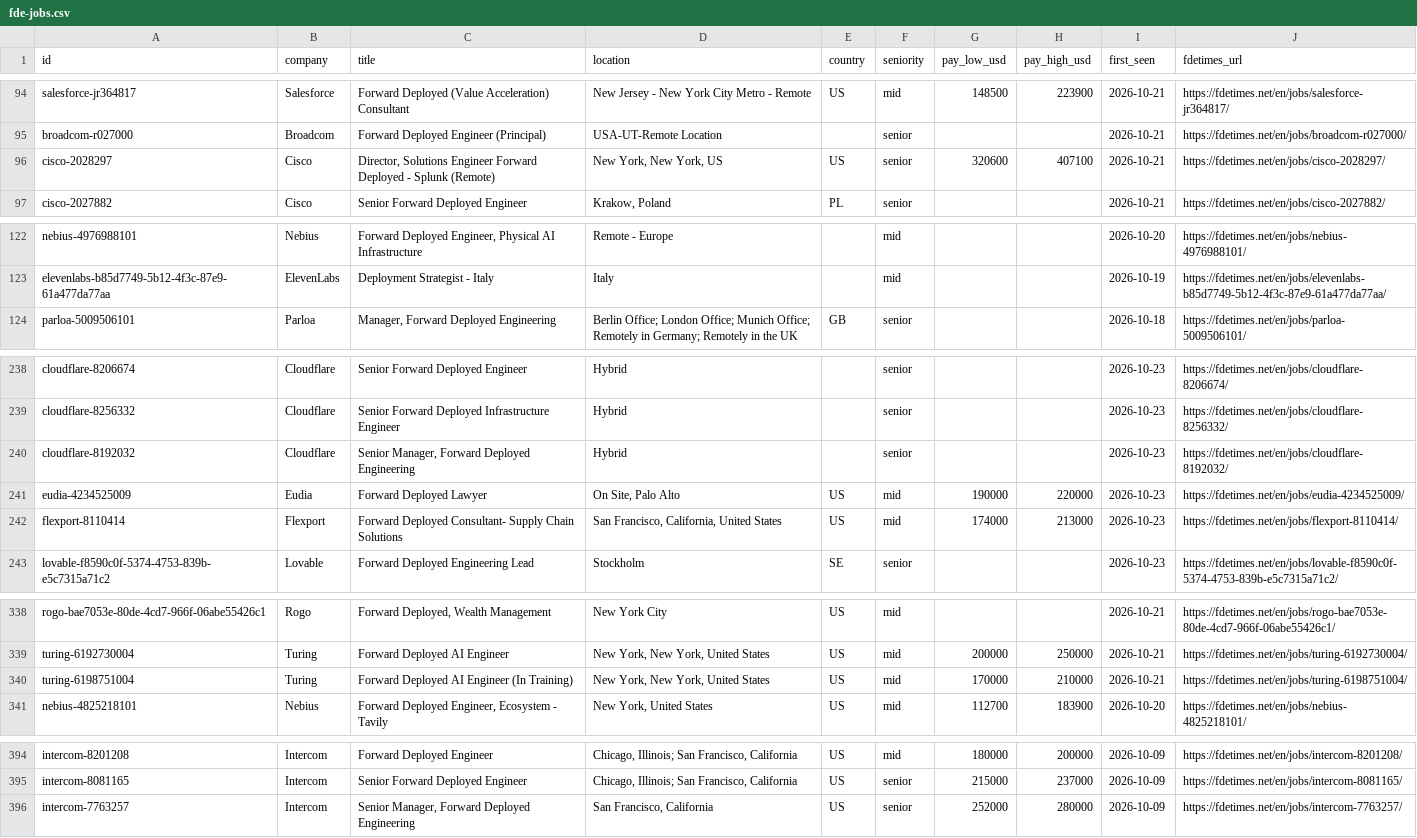
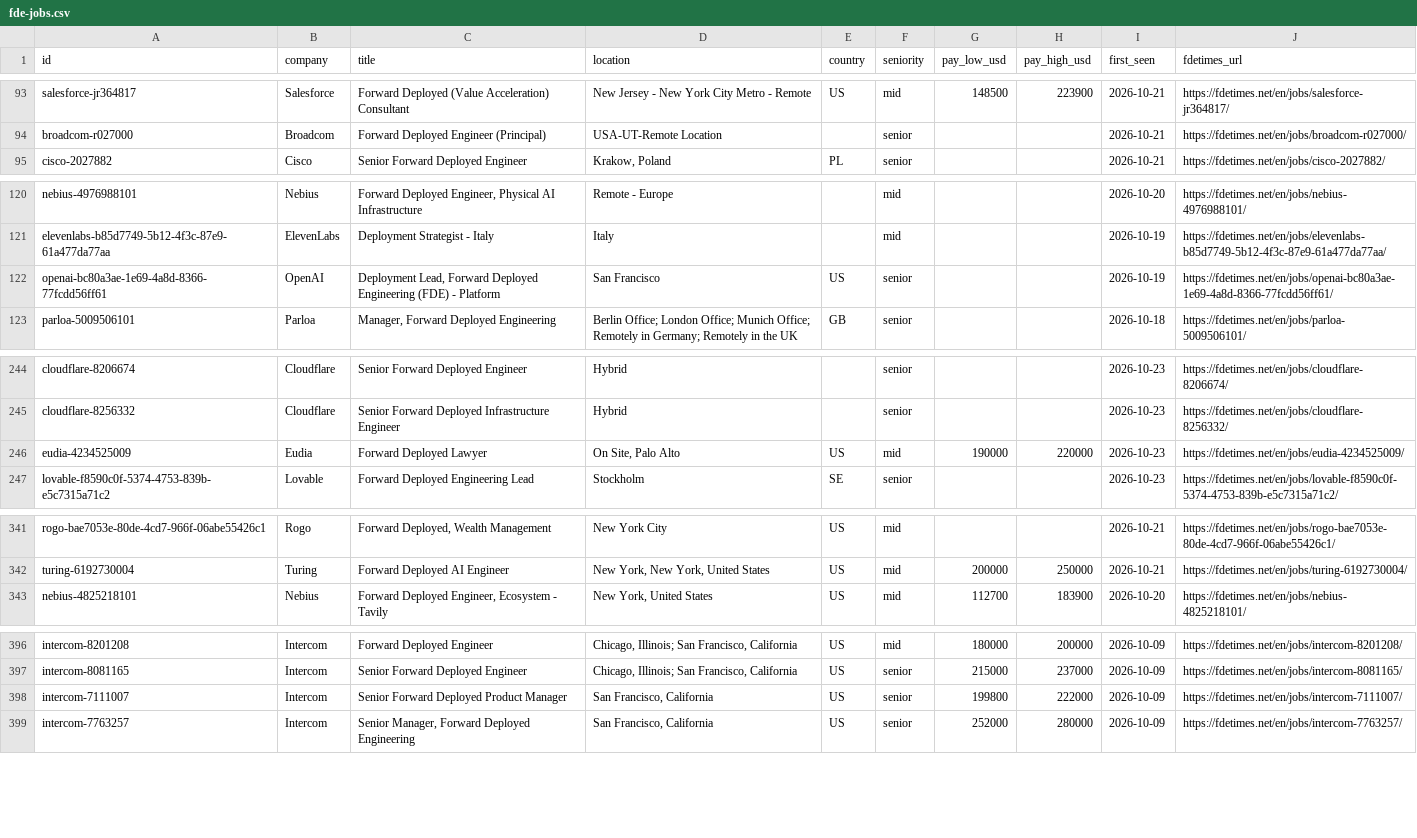
Before and after one commit to stephanelx88/forward-deployed-engineer-jobs, a CSV file: data/fde-jobs.csv, drawn as a sheet; only a part is shown, gaps mark what is left out; the diff covers the shown part only.

```diff
--- a/data/fde-jobs.csv
+++ b/data/fde-jobs.csv
@@ -95,3 +94,2 @@ salesforce-jr364817,Salesforce,Forward Deployed (Value Acceleration) Consultant,
 broadcom-r027000,Broadcom,Forward Deployed Engineer (Principal),USA-UT-Remote Location,,senior,,,2026-10-21,https://fdetimes.net/en/jobs/broadcom-r027000/
-cisco-2028297,Cisco,"Director, Solutions Engineer Forward Deployed - Splunk (Remote)","New York, New York, US",US,senior,320600,407100,2026-10-21,https://fdetimes.net/en/jobs/cisco-2028297/
 cisco-2027882,Cisco,Senior Forward Deployed Engineer,"Krakow, Poland",PL,senior,,,2026-10-21,https://fdetimes.net/en/jobs/cisco-2027882/
@@ -123,2 +121,3 @@ nebius-4976988101,Nebius,"Forward Deployed Engineer, Physical AI Infrastructure"
 elevenlabs-b85d7749-5b12-4f3c-87e9-61a477da77aa,ElevenLabs,Deployment Strategist - Italy,Italy,,mid,,,2026-10-19,https://fdetimes.net/en/jobs/elevenlabs-b85d7749-5b12-4f3c-87e9-61a477da77aa/
+openai-bc80a3ae-1e69-4a8d-8366-77fcdd56ff61,OpenAI,"Deployment Lead, Forward Deployed Engineering (FDE) - Platform",San Francisco,US,senior,,,2026-10-19,https://fdetimes.net/en/jobs/openai-bc80a3ae-1e69-4a8d-8366-77fcdd56ff61/
 parloa-5009506101,Parloa,"Manager, Forward Deployed Engineering",Berlin Office; London Office; Munich Office; Remotely in Germany; Remotely in the UK,GB,senior,,,2026-10-18,https://fdetimes.net/en/jobs/parloa-5009506101/
@@ -239,5 +245,3 @@ cloudflare-8206674,Cloudflare,Senior Forward Deployed Engineer,Hybrid,,senior,,,
 cloudflare-8256332,Cloudflare,Senior Forward Deployed Infrastructure Engineer,Hybrid,,senior,,,2026-10-23,https://fdetimes.net/en/jobs/cloudflare-8256332/
-cloudflare-8192032,Cloudflare,"Senior Manager, Forward Deployed Engineering",Hybrid,,senior,,,2026-10-23,https://fdetimes.net/en/jobs/cloudflare-8192032/
 eudia-4234525009,Eudia,Forward Deployed Lawyer,"On Site, Palo Alto",US,mid,190000,220000,2026-10-23,https://fdetimes.net/en/jobs/eudia-4234525009/
-flexport-8110414,Flexport,Forward Deployed Consultant- Supply Chain Solutions,"San Francisco, California, United States",US,mid,174000,213000,2026-10-23,https://fdetimes.net/en/jobs/flexport-8110414/
 lovable-f8590c0f-5374-4753-839b-e5c7315a71c2,Lovable,Forward Deployed Engineering Lead,Stockholm,SE,senior,,,2026-10-23,https://fdetimes.net/en/jobs/lovable-f8590c0f-5374-4753-839b-e5c7315a71c2/
@@ -339,3 +342,2 @@ rogo-bae7053e-80de-4cd7-966f-06abe55426c1,Rogo,"Forward Deployed, Wealth Managem
 turing-6192730004,Turing,Forward Deployed AI Engineer,"New York, New York, United States",US,mid,200000,250000,2026-10-21,https://fdetimes.net/en/jobs/turing-6192730004/
-turing-6198751004,Turing,Forward Deployed AI Engineer (In Training),"New York, New York, United States",US,mid,170000,210000,2026-10-21,https://fdetimes.net/en/jobs/turing-6198751004/
 nebius-4825218101,Nebius,"Forward Deployed Engineer, Ecosystem - Tavily","New York, United States",US,mid,112700,183900,2026-10-20,https://fdetimes.net/en/jobs/nebius-4825218101/
@@ -395,2 +397,3 @@ intercom-8201208,Intercom,Forward Deployed Engineer,"Chicago, Illinois; San Fran
 intercom-8081165,Intercom,Senior Forward Deployed Engineer,"Chicago, Illinois; San Francisco, California",US,senior,215000,237000,2026-10-09,https://fdetimes.net/en/jobs/intercom-8081165/
+intercom-7111007,Intercom,Senior Forward Deployed Product Manager,"San Francisco, California",US,senior,199800,222000,2026-10-09,https://fdetimes.net/en/jobs/intercom-7111007/
 intercom-7763257,Intercom,"Senior Manager, Forward Deployed Engineering","San Francisco, California",US,senior,252000,280000,2026-10-09,https://fdetimes.net/en/jobs/intercom-7763257/
```
Also changed, not shown: 9 added rows, 5 removed rows and 1 edited cell elsewhere in this file, 1 other file.
